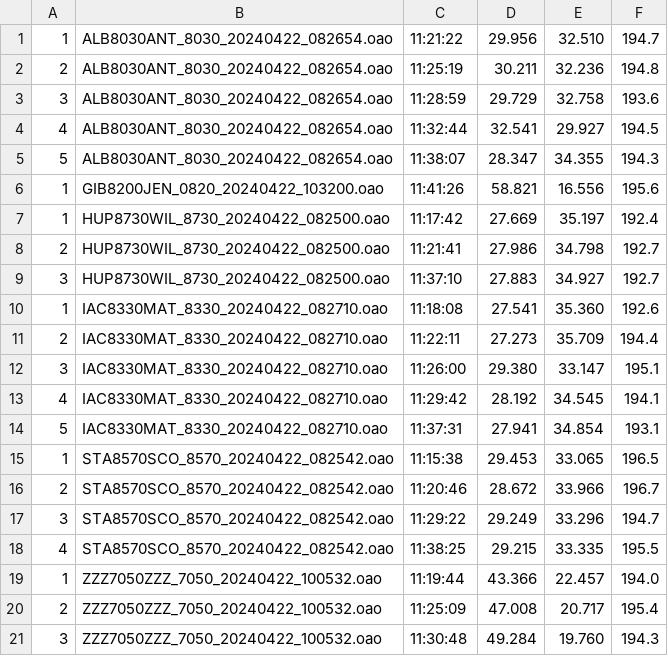
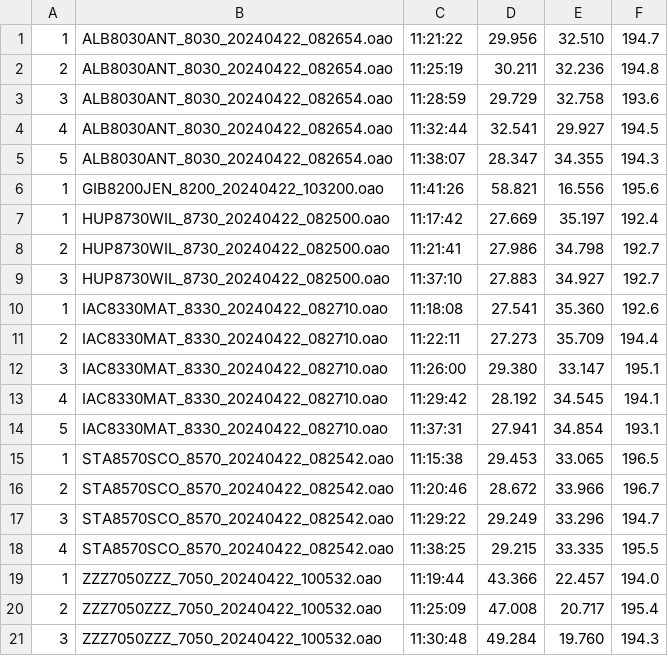
Before and after one commit to Logiqx/wst-results, a CSV file: events/2024/gpsdata/20240422/GPSDATA_20240422_H1.csv, drawn as a sheet.

Commit message:
Fix motion serial

```diff
--- a/events/2024/gpsdata/20240422/GPSDATA_20240422_H1.csv
+++ b/events/2024/gpsdata/20240422/GPSDATA_20240422_H1.csv
@@ -5,3 +5,3 @@
 5,ALB8030ANT_8030_20240422_082654.oao,11:38:07,28.347,34.355,194.3
-1,GIB8200JEN_0820_20240422_103200.oao,11:41:26,58.821,16.556,195.6
+1,GIB8200JEN_8200_20240422_103200.oao,11:41:26,58.821,16.556,195.6
 1,HUP8730WIL_8730_20240422_082500.oao,11:17:42,27.669,35.197,192.4
```
